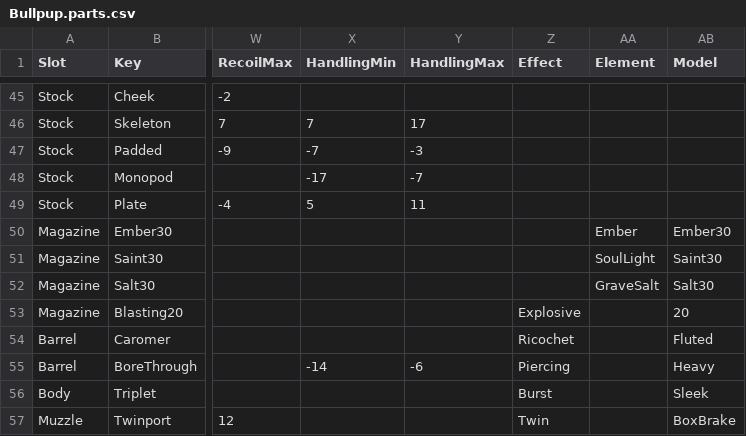
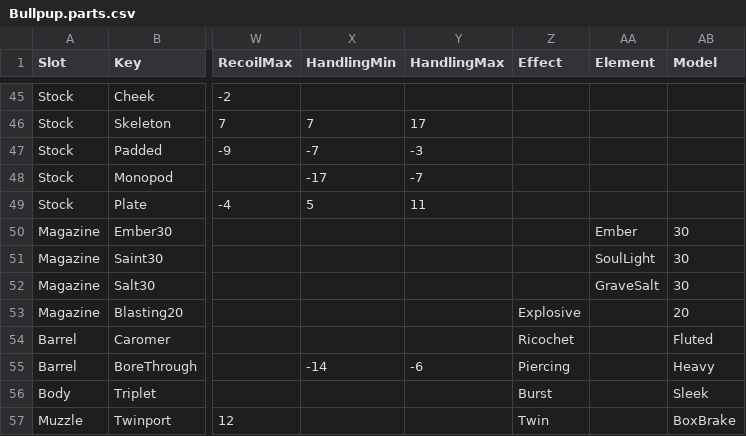
Before and after one commit to peytoncrouch8-ux/AI_Looter_Shooter, a CSV file: Art/Models/Weapons/Bullpup.parts.csv, drawn as a sheet; only a part is shown, gaps mark what is left out; the diff names each change by its address in the sheet, - before the commit and + after, or states it on an @@ line.

```diff
--- a/Art/Models/Weapons/Bullpup.parts.csv
+++ b/Art/Models/Weapons/Bullpup.parts.csv
-AB50 (Model): Ember30
+AB50 (Model): 30
-AB51 (Model): Saint30
+AB51 (Model): 30
-AB52 (Model): Salt30
+AB52 (Model): 30
```
Also changed, not shown: 58 other files.
